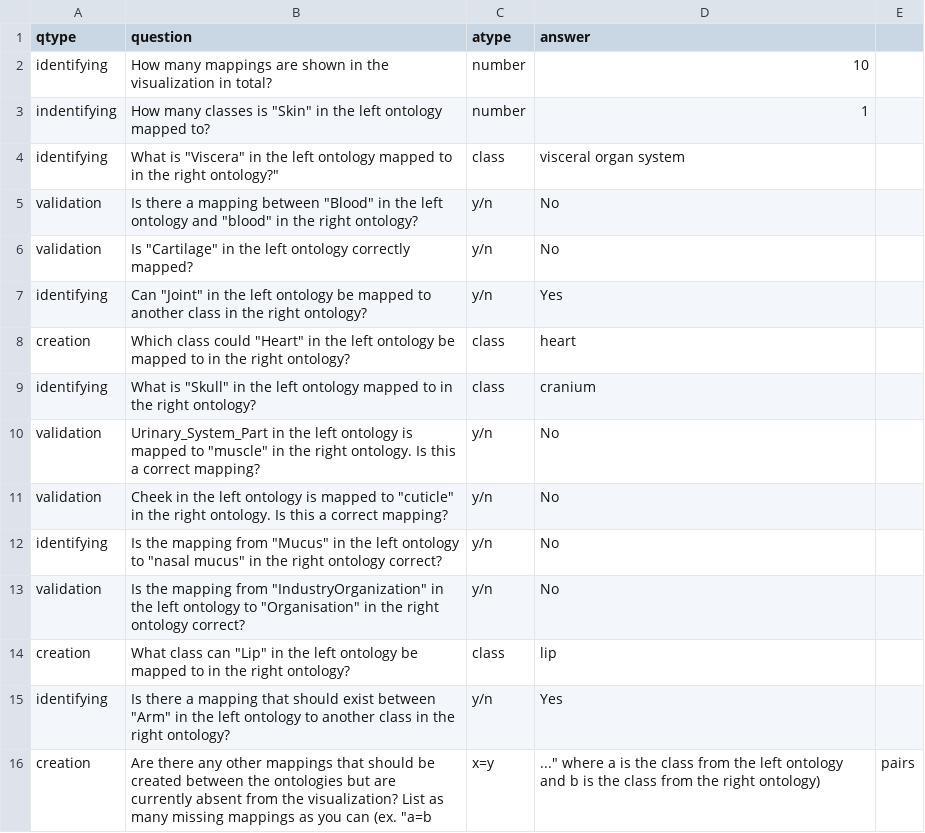
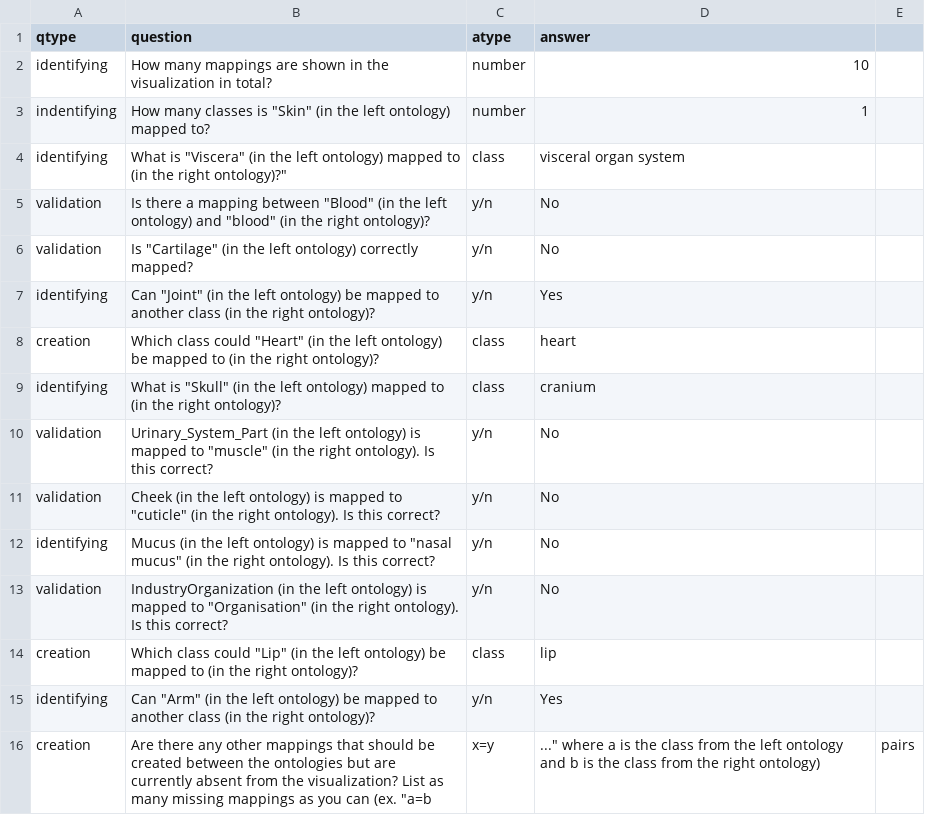
Before and after one commit to allisonaustin/ontomapvis, a CSV file: userstudy/tasks/tasks-anatomy.csv, drawn as a sheet.

```diff
--- a/userstudy/tasks/tasks-anatomy.csv
+++ b/userstudy/tasks/tasks-anatomy.csv
@@ -2,15 +2,15 @@ qtype,question,atype,answer
 identifying,How many mappings are shown in the visualization in total?,number,10
-indentifying,How many classes is "Skin" in the left ontology mapped to?,number,1
-identifying,What is "Viscera" in the left ontology mapped to in the right ontology?",class,visceral organ system
-validation,Is there a mapping between "Blood" in the left ontology and "blood" in the right ontology?,y/n,No
-validation,Is "Cartilage" in the left ontology correctly mapped?,y/n,No
-identifying,Can "Joint" in the left ontology be mapped to another class in the right ontology?,y/n,Yes
-creation,Which class could "Heart" in the left ontology be mapped to in the right ontology?,class,heart
-identifying,What is "Skull" in the left ontology mapped to in the right ontology?,class,cranium
-validation,"Urinary_System_Part" in the left ontology is mapped to "muscle" in the right ontology. Is this a correct mapping?,y/n,No
-validation,"Cheek" in the left ontology is mapped to "cuticle" in the right ontology. Is this a correct mapping?,y/n,No
-identifying,Is the mapping from "Mucus" in the left ontology to "nasal mucus" in the right ontology correct?,y/n,No
-validation,Is the mapping from "IndustryOrganization" in the left ontology to "Organisation" in the right ontology correct?,y/n,No
-creation,What class can "Lip" in the left ontology be mapped to in the right ontology?,class,lip
-identifying,Is there a mapping that should exist between "Arm" in the left ontology to another class in the right ontology?,y/n,Yes
+indentifying,How many classes is "Skin" (in the left ontology) mapped to?,number,1
+identifying,What is "Viscera" (in the left ontology) mapped to (in the right ontology)?",class,visceral organ system
+validation,Is there a mapping between "Blood" (in the left ontology) and "blood" (in the right ontology)?,y/n,No
+validation,Is "Cartilage" (in the left ontology) correctly mapped?,y/n,No
+identifying,Can "Joint" (in the left ontology) be mapped to another class (in the right ontology)?,y/n,Yes
+creation,Which class could "Heart" (in the left ontology) be mapped to (in the right ontology)?,class,heart
+identifying,What is "Skull" (in the left ontology) mapped to (in the right ontology)?,class,cranium
+validation,"Urinary_System_Part" (in the left ontology) is mapped to "muscle" (in the right ontology). Is this correct?,y/n,No
+validation,"Cheek" (in the left ontology) is mapped to "cuticle" (in the right ontology). Is this correct?,y/n,No
+identifying,"Mucus" (in the left ontology) is mapped to "nasal mucus" (in the right ontology). Is this correct?,y/n,No
+validation,"IndustryOrganization" (in the left ontology) is mapped to "Organisation" (in the right ontology). Is this correct?,y/n,No
+creation,Which class could "Lip" (in the left ontology) be mapped to (in the right ontology)?,class,lip
+identifying,Can "Arm" (in the left ontology) be mapped to another class (in the right ontology)?,y/n,Yes
 creation,Are there any other mappings that should be created between the ontologies but are currently absent from the visualization? List as many missing mappings as you can (ex. "a=b,x=y,..." where a is the class from the left ontology and b is the class from the right ontology),pairs
```
Also changed, not shown: userstudy/tasks/tasks-conference.csv, userstudy/tasks/tasks_structure.csv, 1 other file.
